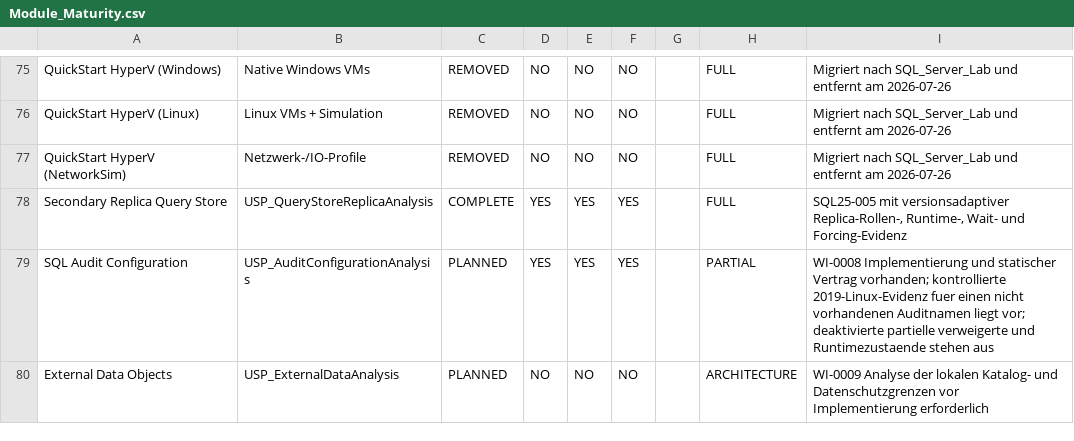
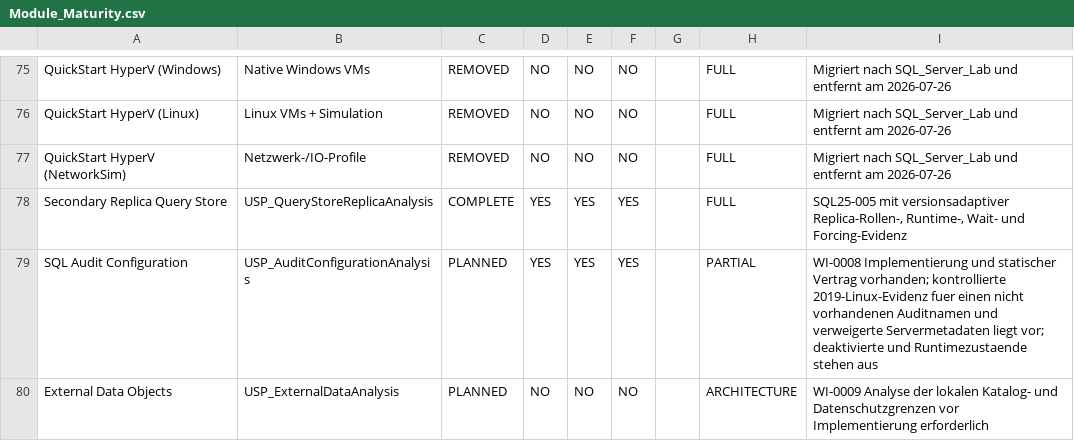
Before and after one commit to gecompat/SQL_Server_Analyze, a CSV file: Metadata/Inventory/Module_Maturity.csv, drawn as a sheet; only a part is shown, gaps mark what is left out.

Commit message:
fix: classify restricted audit metadata access

```diff
--- a/Metadata/Inventory/Module_Maturity.csv
+++ b/Metadata/Inventory/Module_Maturity.csv
@@ -78,3 +78,3 @@ QuickStart HyperV (NetworkSim),Netzwerk-/IO-Profile,REMOVED,NO,NO,NO,,FULL,Migri
 Secondary Replica Query Store,USP_QueryStoreReplicaAnalysis,COMPLETE,YES,YES,YES,,FULL,"SQL25-005 mit versionsadaptiver Replica-Rollen-, Runtime-, Wait- und Forcing-Evidenz"
-SQL Audit Configuration,USP_AuditConfigurationAnalysis,PLANNED,YES,YES,YES,,PARTIAL,WI-0008 Implementierung und statischer Vertrag vorhanden; kontrollierte 2019-Linux-Evidenz fuer einen nicht vorhandenen Auditnamen liegt vor; deaktivierte partielle verweigerte und Runtimezustaende stehen aus
+SQL Audit Configuration,USP_AuditConfigurationAnalysis,PLANNED,YES,YES,YES,,PARTIAL,WI-0008 Implementierung und statischer Vertrag vorhanden; kontrollierte 2019-Linux-Evidenz fuer einen nicht vorhandenen Auditnamen und verweigerte Servermetadaten liegt vor; deaktivierte und Runtimezustaende stehen aus
 External Data Objects,USP_ExternalDataAnalysis,PLANNED,NO,NO,NO,,ARCHITECTURE,WI-0009 Analyse der lokalen Katalog- und Datenschutzgrenzen vor Implementierung erforderlich
```
Also changed, not shown: Metadata/Quality/Future_Enhancement_Backlog.csv, Metadata/Quality/Implementation_Status.csv, 7 other files.
